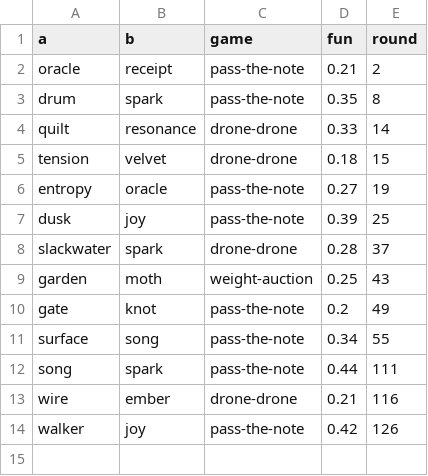
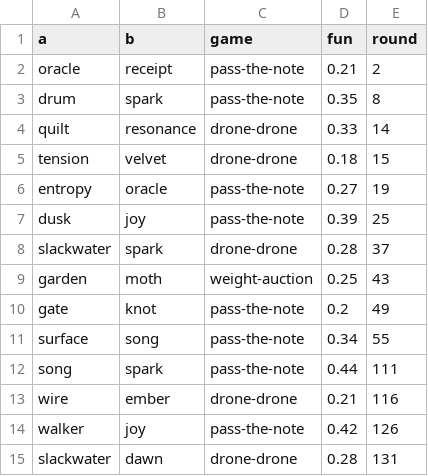
Before and after one commit to SuperInstance/quilt-matrix, a CSV file: runs/night3/games.csv, drawn as a sheet.

```diff
--- a/runs/night3/games.csv
+++ b/runs/night3/games.csv
@@ -14 +14,2 @@ wire,ember,drone-drone,0.21,116
 walker,joy,pass-the-note,0.42,126
+slackwater,dawn,drone-drone,0.28,131
```
Also changed, not shown: runs/night3/leaderboard.csv, runs/night3/matrix/edges.csv, 5 other files.
